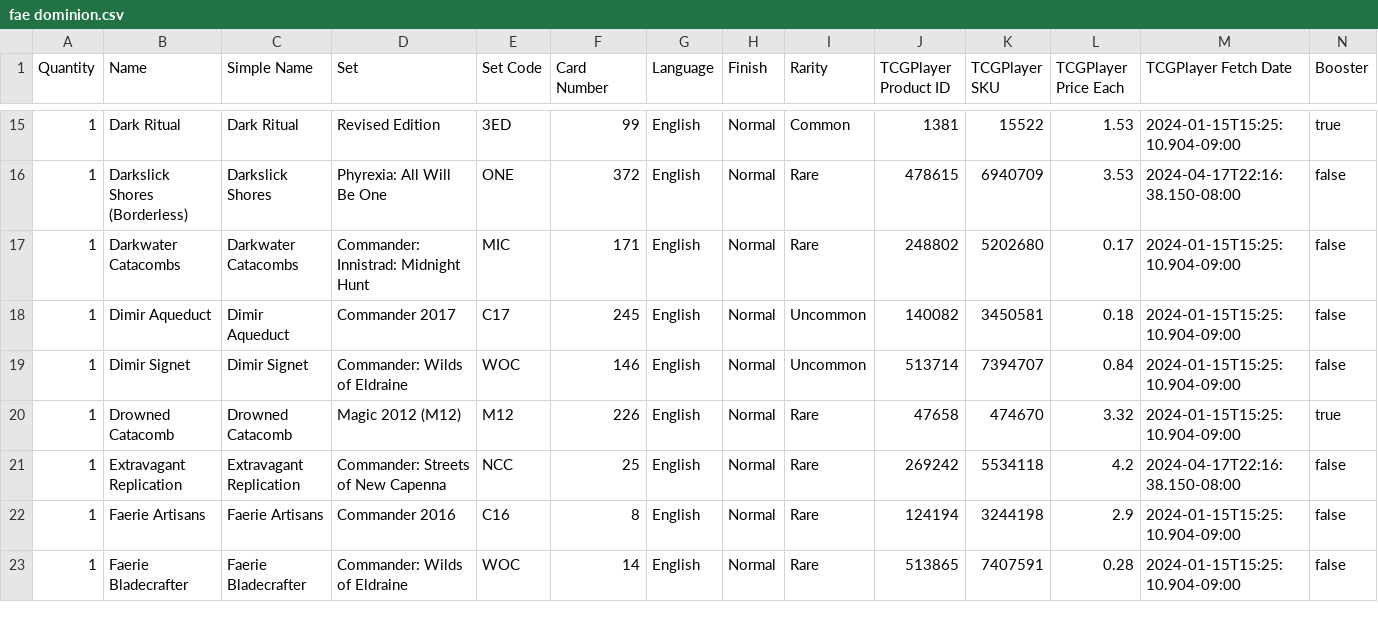
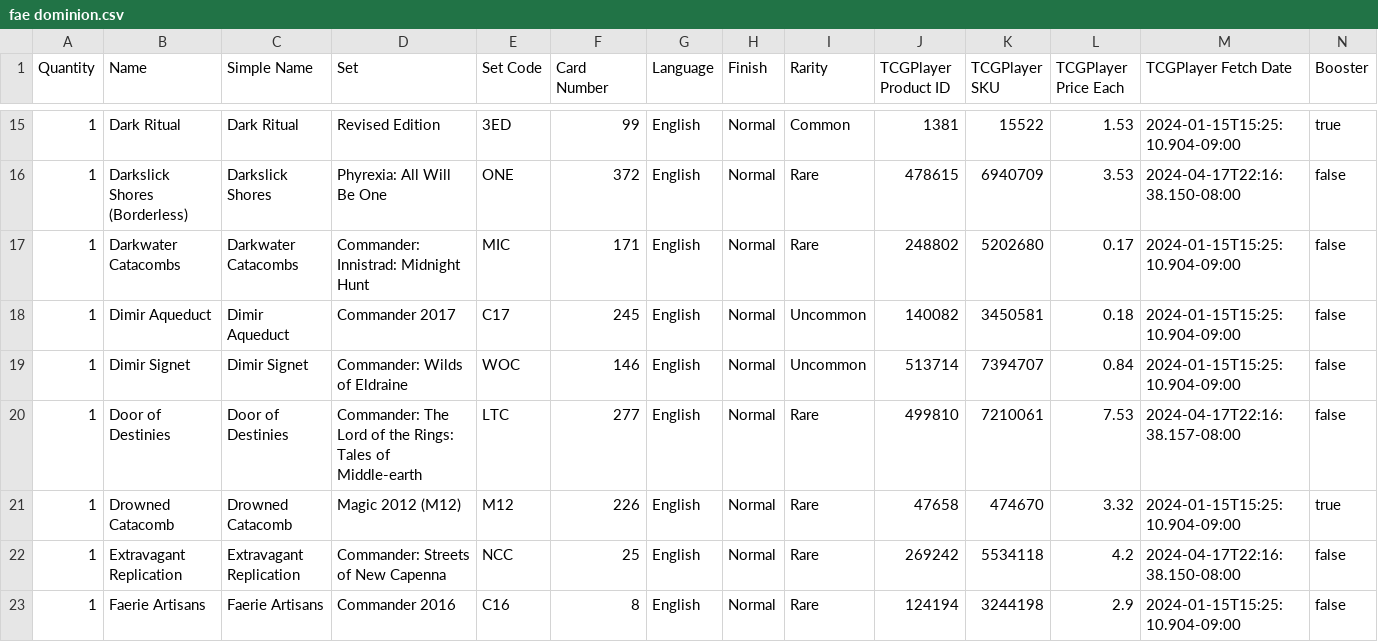
Before and after one commit to armcknight/mtg, a CSV file: collection/decks/fae dominion.csv, drawn as a sheet; only a part is shown, gaps mark what is left out; the shorter side is filled out with more unchanged rows; rows hold the shown columns only; the diff names each change by its address in the sheet, - before the commit and + after, or states it on an @@ line.

Commit message:
6: --add-to-deck "fae dominion" "/Users/andrewmcknight/code/user/armcknight/repos/public/mtg/collection/originals_from_tcgplayer/decks/2024-03-07 fae dominion in 2.txt"

```diff
--- a/collection/decks/fae dominion.csv
+++ b/collection/decks/fae dominion.csv
+row 20: 1 | Door of Destinies | Door of Destinies | Commander: The Lord of the Rings: Tales of Middle-earth | LTC | 277 | English | Normal | Rare | 499810 | 7210061 | 7.53 | 2024-04-17T22:16:38.157-08:00 | false
```
